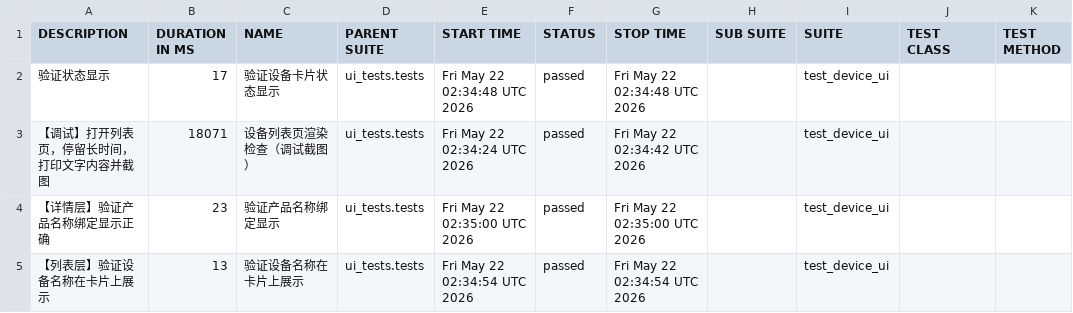
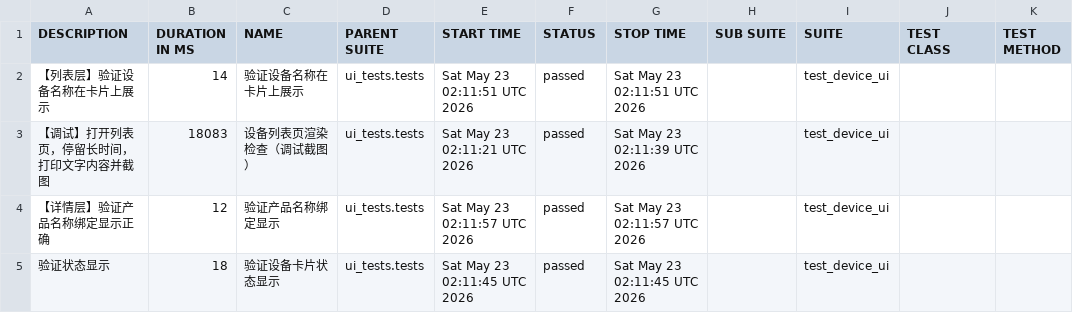
Before and after one commit to piaqiahia/iot-test-framework, a CSV file: ui-report/data/suites.csv, drawn as a sheet.

```diff
--- a/ui-report/data/suites.csv
+++ b/ui-report/data/suites.csv
@@ -1,5 +1,5 @@
 "DESCRIPTION","DURATION IN MS","NAME","PARENT SUITE","START TIME","STATUS","STOP TIME","SUB SUITE","SUITE","TEST CLASS","TEST METHOD"
-"验证状态显示","17","验证设备卡片状态显示","ui_tests.tests","Fri May 22 02:34:48 UTC 2026","passed","Fri May 22 02:34:48 UTC 2026","","test_device_ui","",""
-"【调试】打开列表页，停留长时间，打印文字内容并截图","18071","设备列表页渲染检查（调试截图）","ui_tests.tests","Fri May 22 02:34:24 UTC 2026","passed","Fri May 22 02:34:42 UTC 2026","","test_device_ui","",""
-"【详情层】验证产品名称绑定显示正确","23","验证产品名称绑定显示","ui_tests.tests","Fri May 22 02:35:00 UTC 2026","passed","Fri May 22 02:35:00 UTC 2026","","test_device_ui","",""
-"【列表层】验证设备名称在卡片上展示","13","验证设备名称在卡片上展示","ui_tests.tests","Fri May 22 02:34:54 UTC 2026","passed","Fri May 22 02:34:54 UTC 2026","","test_device_ui","",""
+"【列表层】验证设备名称在卡片上展示","14","验证设备名称在卡片上展示","ui_tests.tests","Sat May 23 02:11:51 UTC 2026","passed","Sat May 23 02:11:51 UTC 2026","","test_device_ui","",""
+"【调试】打开列表页，停留长时间，打印文字内容并截图","18083","设备列表页渲染检查（调试截图）","ui_tests.tests","Sat May 23 02:11:21 UTC 2026","passed","Sat May 23 02:11:39 UTC 2026","","test_device_ui","",""
+"【详情层】验证产品名称绑定显示正确","12","验证产品名称绑定显示","ui_tests.tests","Sat May 23 02:11:57 UTC 2026","passed","Sat May 23 02:11:57 UTC 2026","","test_device_ui","",""
+"验证状态显示","18","验证设备卡片状态显示","ui_tests.tests","Sat May 23 02:11:45 UTC 2026","passed","Sat May 23 02:11:45 UTC 2026","","test_device_ui","",""
```
Also changed, not shown: 18 other files.
